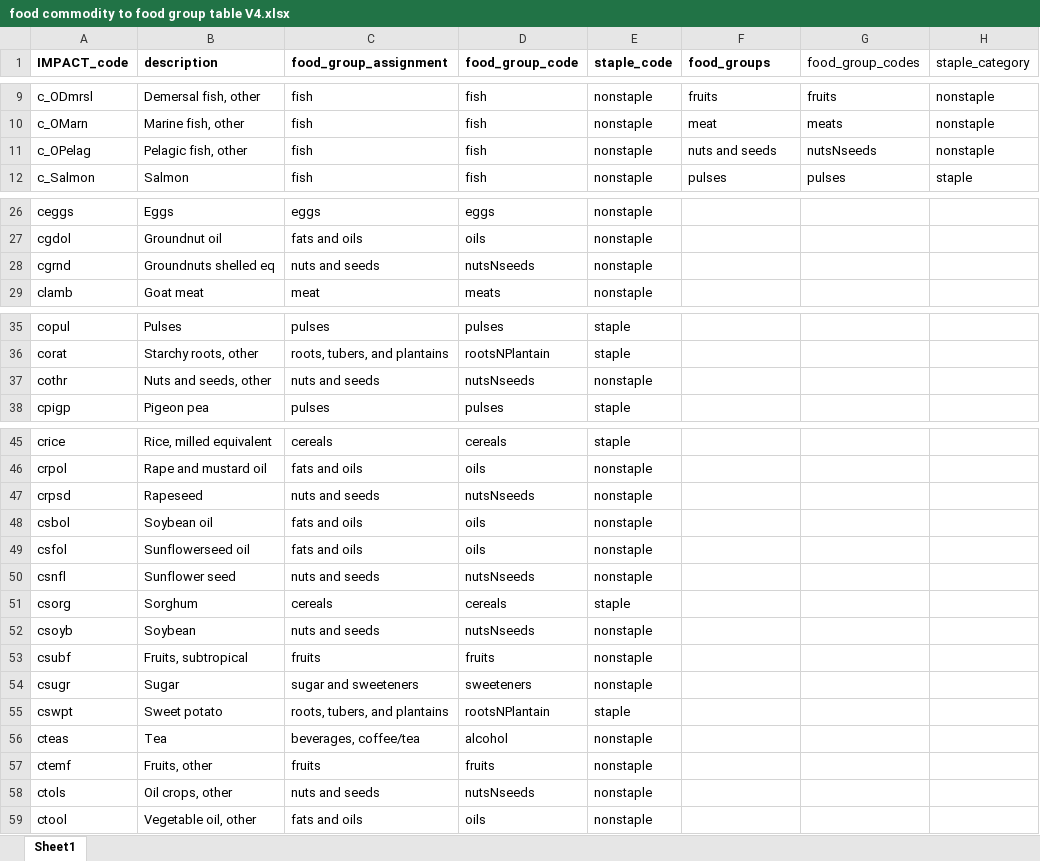
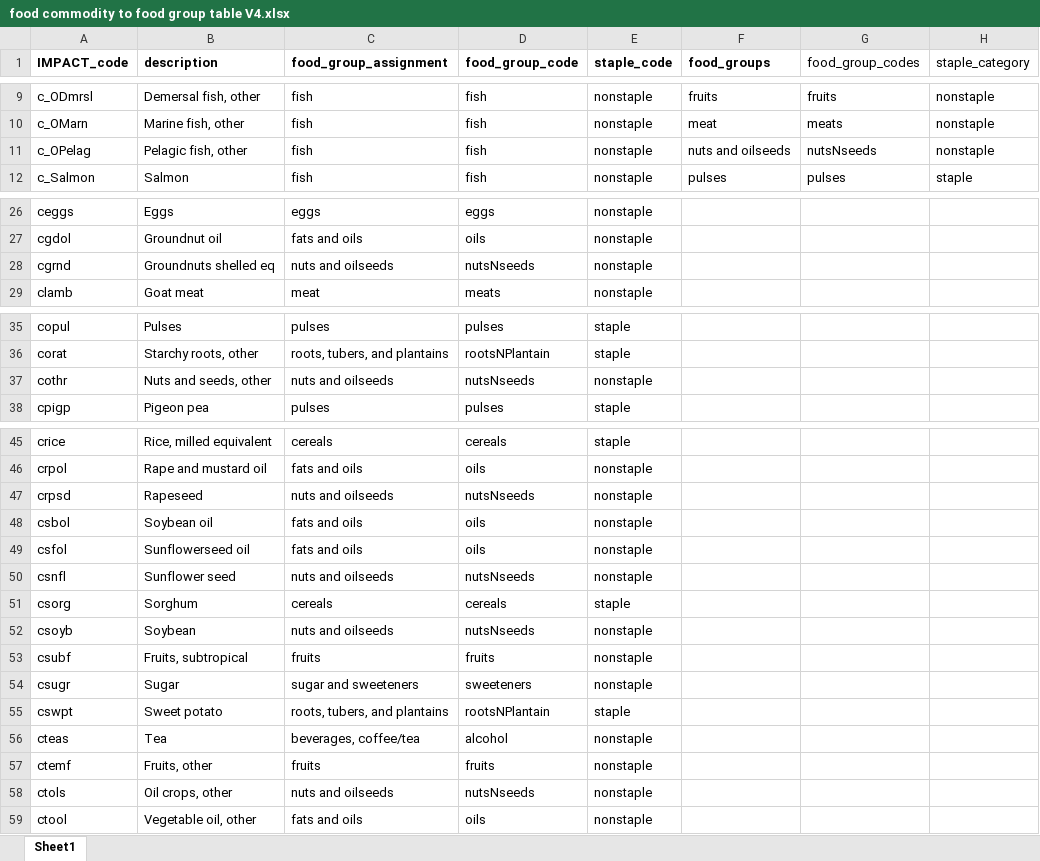
Before and after one commit to GeraldCNelson/nutmod, an Excel workbook: data-raw/NutrientData/nutrientDetails/food commodity to food group table V4.xlsx, sheet Sheet1, drawn as a sheet; only a part is shown, gaps mark what is left out; values as stored, in another font and other column widths than the file's, no borders; the diff names each change by its address in the sheet, - before the commit and + after, or states it on an @@ line.

```diff
--- a/data-raw/NutrientData/nutrientDetails/food commodity to food group table V4.xlsx (sheet Sheet1)
+++ b/data-raw/NutrientData/nutrientDetails/food commodity to food group table V4.xlsx (sheet Sheet1)
-F11 (food_groups): nuts and seeds
+F11 (food_groups): nuts and oilseeds
-C28 (food_group_assignment): nuts and seeds
+C28 (food_group_assignment): nuts and oilseeds
-C37 (food_group_assignment): nuts and seeds
+C37 (food_group_assignment): nuts and oilseeds
-C47 (food_group_assignment): nuts and seeds
+C47 (food_group_assignment): nuts and oilseeds
-C50 (food_group_assignment): nuts and seeds
+C50 (food_group_assignment): nuts and oilseeds
-C52 (food_group_assignment): nuts and seeds
+C52 (food_group_assignment): nuts and oilseeds
-C58 (food_group_assignment): nuts and seeds
+C58 (food_group_assignment): nuts and oilseeds
```
Also changed, not shown: data-raw/regions lookup June 15 2018.xlsx, 21 other files.
